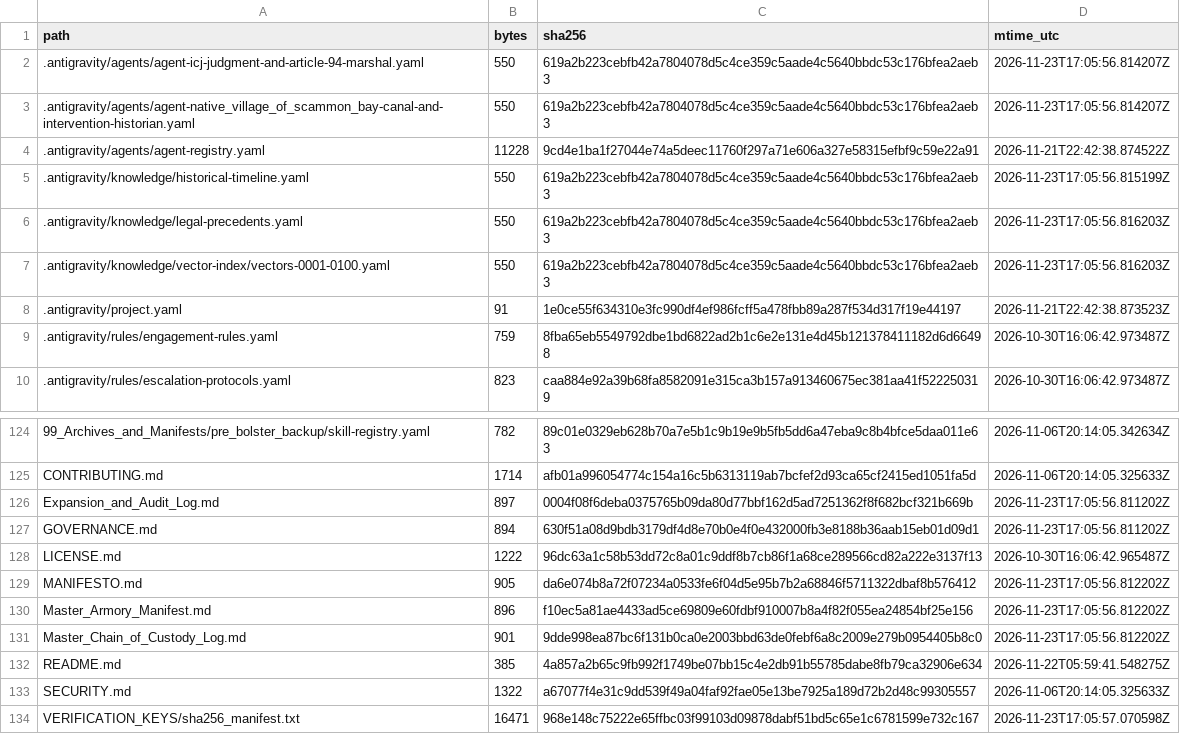
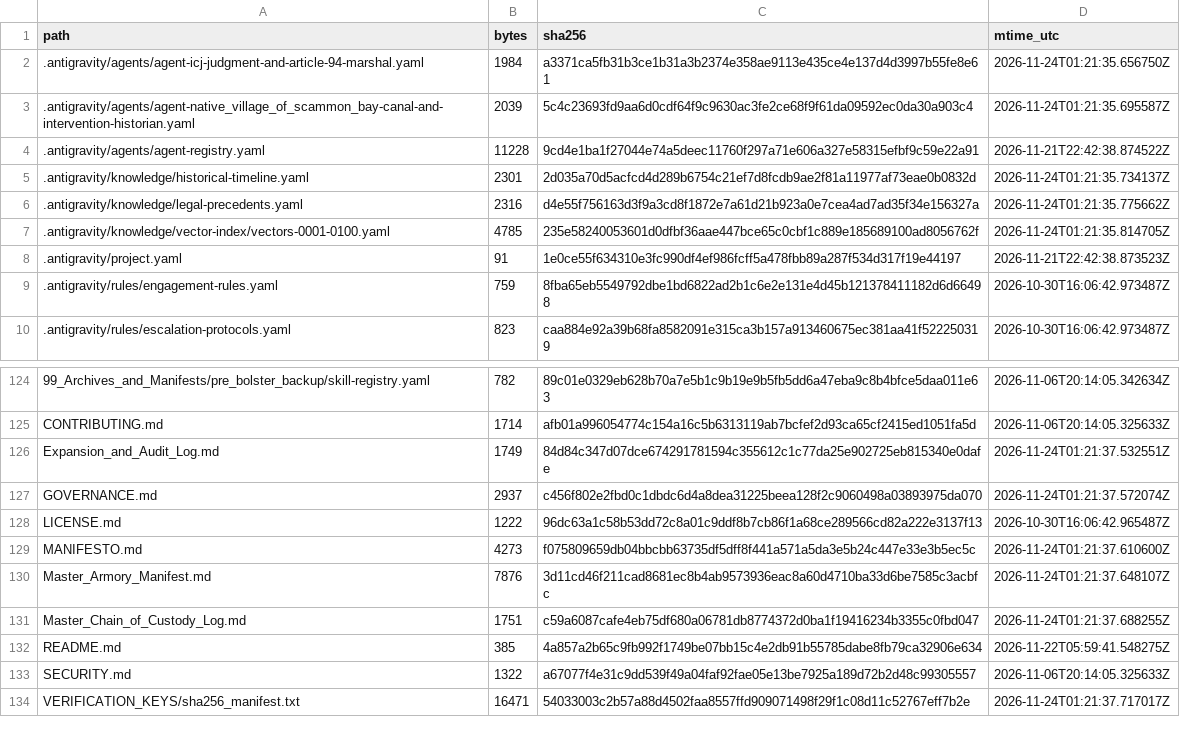
Before and after one commit to GlobalRestitutionAlliance/turtle-island-us-ak-native-village-of-scammon-bay-master-litigation, a CSV file: 99_Archives_and_Manifests/MANIFEST_SHA256.csv, drawn as a sheet; only a part is shown, gaps mark what is left out; the diff covers the shown part only.

```diff
--- a/99_Archives_and_Manifests/MANIFEST_SHA256.csv
+++ b/99_Archives_and_Manifests/MANIFEST_SHA256.csv
@@ -1,8 +1,8 @@
 path,bytes,sha256,mtime_utc
-.antigravity/agents/agent-icj-judgment-and-article-94-marshal.yaml,550,619a2b223cebfb42a7804078d5c4ce359c5aade4c5640bbdc53c176bfea2aeb3,2026-11-23T17:05:56.814207Z
-.antigravity/agents/agent-native_village_of_scammon_bay-canal-and-intervention-historian.yaml,550,619a2b223cebfb42a7804078d5c4ce359c5aade4c5640bbdc53c176bfea2aeb3,2026-11-23T17:05:56.814207Z
+.antigravity/agents/agent-icj-judgment-and-article-94-marshal.yaml,1984,a3371ca5fb31b3ce1b31a3b2374e358ae9113e435ce4e137d4d3997b55fe8e61,2026-11-24T01:21:35.656750Z
+.antigravity/agents/agent-native_village_of_scammon_bay-canal-and-intervention-historian.yaml,2039,5c4c23693fd9aa6d0cdf64f9c9630ac3fe2ce68f9f61da09592ec0da30a903c4,2026-11-24T01:21:35.695587Z
 .antigravity/agents/agent-registry.yaml,11228,9cd4e1ba1f27044e74a5deec11760f297a71e606a327e58315efbf9c59e22a91,2026-11-21T22:42:38.874522Z
-.antigravity/knowledge/historical-timeline.yaml,550,619a2b223cebfb42a7804078d5c4ce359c5aade4c5640bbdc53c176bfea2aeb3,2026-11-23T17:05:56.815199Z
-.antigravity/knowledge/legal-precedents.yaml,550,619a2b223cebfb42a7804078d5c4ce359c5aade4c5640bbdc53c176bfea2aeb3,2026-11-23T17:05:56.816203Z
-.antigravity/knowledge/vector-index/vectors-0001-0100.yaml,550,619a2b223cebfb42a7804078d5c4ce359c5aade4c5640bbdc53c176bfea2aeb3,2026-11-23T17:05:56.816203Z
+.antigravity/knowledge/historical-timeline.yaml,2301,2d035a70d5acfcd4d289b6754c21ef7d8fcdb9ae2f81a11977af73eae0b0832d,2026-11-24T01:21:35.734137Z
+.antigravity/knowledge/legal-precedents.yaml,2316,d4e55f756163d3f9a3cd8f1872e7a61d21b923a0e7cea4ad7ad35f34e156327a,2026-11-24T01:21:35.775662Z
+.antigravity/knowledge/vector-index/vectors-0001-0100.yaml,4785,235e58240053601d0dfbf36aae447bce65c0cbf1c889e185689100ad8056762f,2026-11-24T01:21:35.814705Z
 .antigravity/project.yaml,91,1e0ce55f634310e3fc990df4ef986fcff5a478fbb89a287f534d317f19e44197,2026-11-21T22:42:38.873523Z
@@ -125,10 +125,10 @@ path,bytes,sha256,mtime_utc
 CONTRIBUTING.md,1714,afb01a996054774c154a16c5b6313119ab7bcfef2d93ca65cf2415ed1051fa5d,2026-11-06T20:14:05.325633Z
-Expansion_and_Audit_Log.md,897,0004f08f6deba0375765b09da80d77bbf162d5ad7251362f8f682bcf321b669b,2026-11-23T17:05:56.811202Z
-GOVERNANCE.md,894,630f51a08d9bdb3179df4d8e70b0e4f0e432000fb3e8188b36aab15eb01d09d1,2026-11-23T17:05:56.811202Z
+Expansion_and_Audit_Log.md,1749,84d84c347d07dce674291781594c355612c1c77da25e902725eb815340e0dafe,2026-11-24T01:21:37.532551Z
+GOVERNANCE.md,2937,c456f802e2fbd0c1dbdc6d4a8dea31225beea128f2c9060498a03893975da070,2026-11-24T01:21:37.572074Z
 LICENSE.md,1222,96dc63a1c58b53dd72c8a01c9ddf8b7cb86f1a68ce289566cd82a222e3137f13,2026-10-30T16:06:42.965487Z
-MANIFESTO.md,905,da6e074b8a72f07234a0533fe6f04d5e95b7b2a68846f5711322dbaf8b576412,2026-11-23T17:05:56.812202Z
-Master_Armory_Manifest.md,896,f10ec5a81ae4433ad5ce69809e60fdbf910007b8a4f82f055ea24854bf25e156,2026-11-23T17:05:56.812202Z
-Master_Chain_of_Custody_Log.md,901,9dde998ea87bc6f131b0ca0e2003bbd63de0febf6a8c2009e279b0954405b8c0,2026-11-23T17:05:56.812202Z
+MANIFESTO.md,4273,f075809659db04bbcbb63735df5dff8f441a571a5da3e5b24c447e33e3b5ec5c,2026-11-24T01:21:37.610600Z
+Master_Armory_Manifest.md,7876,3d11cd46f211cad8681ec8b4ab9573936eac8a60d4710ba33d6be7585c3acbfc,2026-11-24T01:21:37.648107Z
+Master_Chain_of_Custody_Log.md,1751,c59a6087cafe4eb75df680a06781db8774372d0ba1f19416234b3355c0fbd047,2026-11-24T01:21:37.688255Z
 README.md,385,4a857a2b65c9fb992f1749be07bb15c4e2db91b55785dabe8fb79ca32906e634,2026-11-22T05:59:41.548275Z
 SECURITY.md,1322,a67077f4e31c9dd539f49a04faf92fae05e13be7925a189d72b2d48c99305557,2026-11-06T20:14:05.325633Z
-VERIFICATION_KEYS/sha256_manifest.txt,16471,968e148c75222e65ffbc03f99103d09878dabf51bd5c65e1c6781599e732c167,2026-11-23T17:05:57.070598Z
+VERIFICATION_KEYS/sha256_manifest.txt,16471,54033003c2b57a88d4502faa8557ffd909071498f29f1c08d11c52767eff7b2e,2026-11-24T01:21:37.717017Z
```
Also changed, not shown: 84 edited cells elsewhere in this file, 39 other files.
